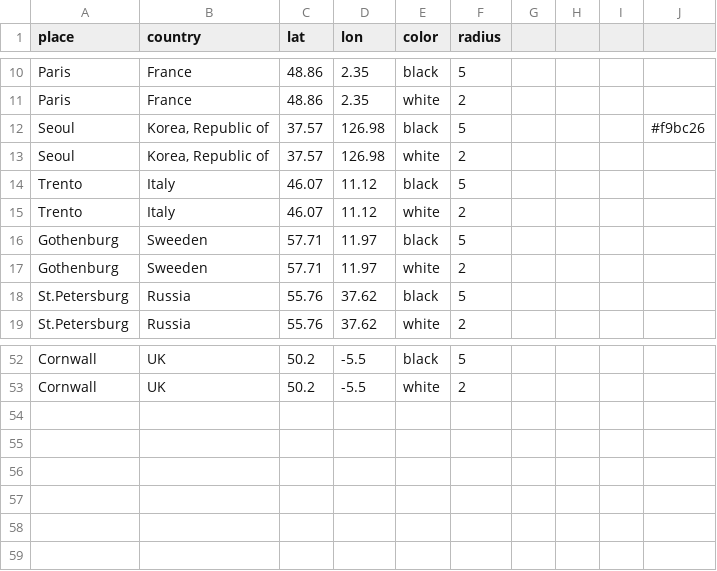
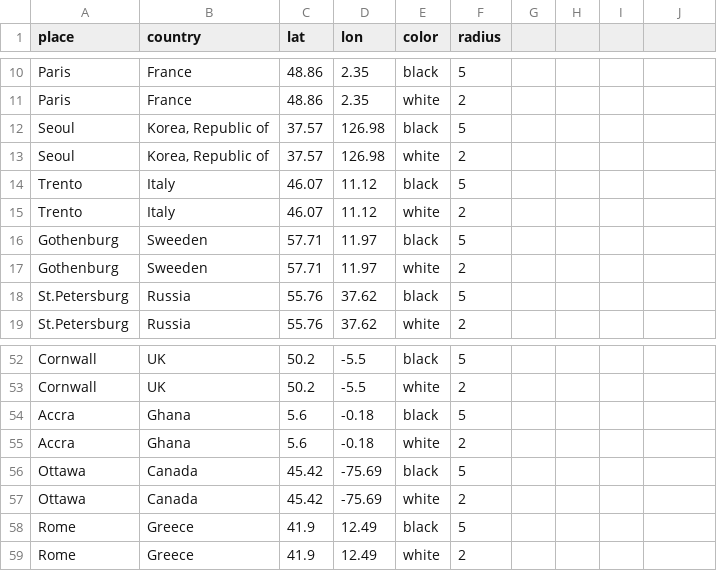
Before and after one commit to langphil/nodes_map, a CSV file: data/places_dots.csv, drawn as a sheet; only a part is shown, gaps mark what is left out; the diff names each change by its address in the sheet, - before the commit and + after, or states it on an @@ line.

Commit message:
Update places_dots.csv

```diff
--- a/data/places_dots.csv
+++ b/data/places_dots.csv
-J12: #f9bc26
+J12: (empty)
+row 54: Accra | Ghana | 5.6 | -0.18 | black | 5
+row 55: Accra | Ghana | 5.6 | -0.18 | white | 2
+row 56: Ottawa | Canada | 45.42 | -75.69 | black | 5
+row 57: Ottawa | Canada | 45.42 | -75.69 | white | 2
+row 58: Rome | Greece | 41.9 | 12.49 | black | 5
+row 59: Rome | Greece | 41.9 | 12.49 | white | 2
```
